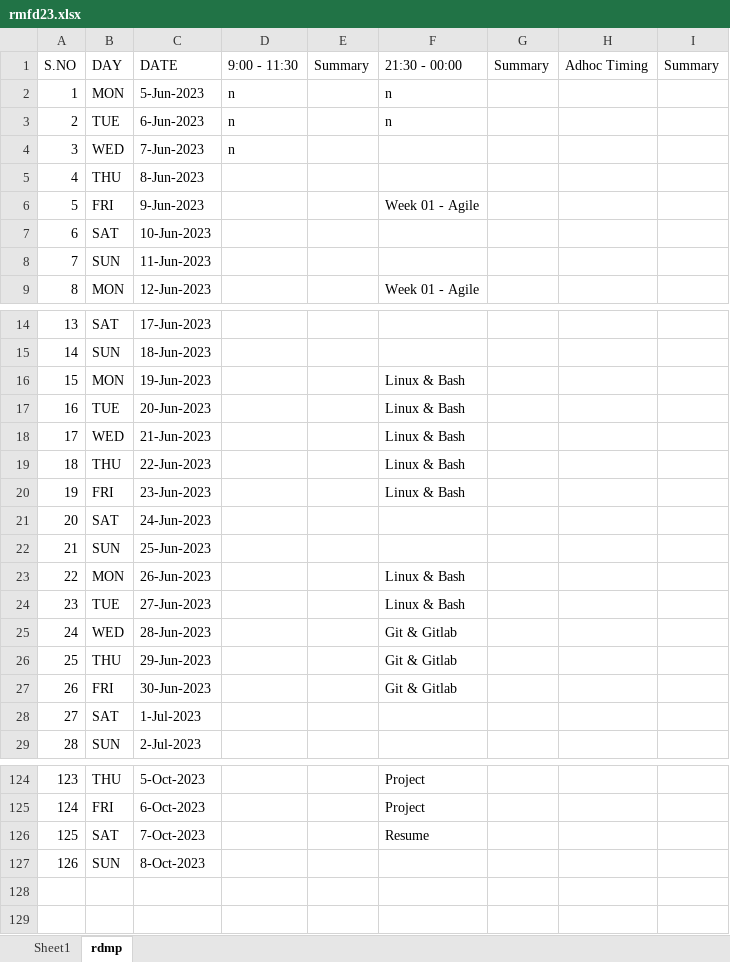
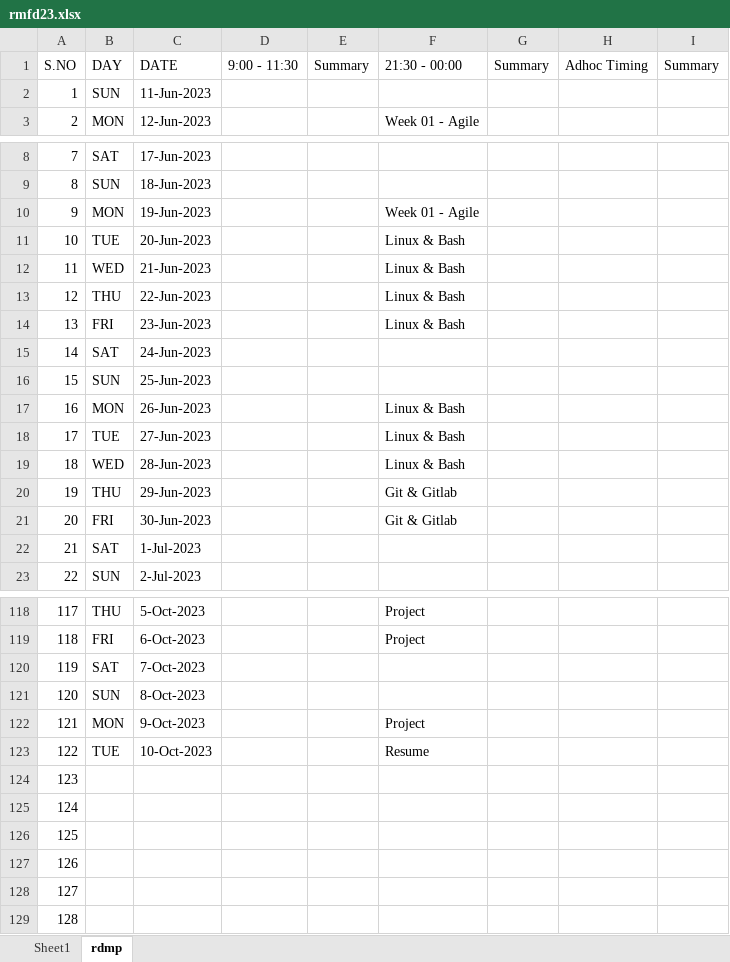
Before and after one commit to sskr365/DLP, an Excel workbook: rmfd23.xlsx, sheet rdmp, drawn as a sheet; only a part is shown, gaps mark what is left out; values as stored, in another font and other column widths than the file's, no cell formats; removed rows and columns are numbered as before the commit, all else as after; the diff covers the shown part only; the diff names each change by its address in the sheet, - before the commit and + after, or states it on an @@ line.

Commit message:
Add files via upload

```diff
--- a/rmfd23.xlsx (sheet rdmp)
+++ b/rmfd23.xlsx (sheet rdmp)
-row 2: 1 | MON | 5-Jun-2023 | n |  | n
-row 3: 2 | TUE | 6-Jun-2023 | n |  | n
-row 4: 3 | WED | 7-Jun-2023 | n
-row 5: 4 | THU | 8-Jun-2023
-row 6: 5 | FRI | 9-Jun-2023 |  |  | Week 01 - Agile
-row 7: 6 | SAT | 10-Jun-2023
@@ column A renumbered between rows 2 and 121 @@
-F10: Linux & Bash
+F10: Week 01 - Agile
-F19: Git & Gitlab
+F19: Linux & Bash
-F120: Resume
+F120: (empty)
+row 122: 121 | MON | 9-Oct-2023 |  |  | Project
+row 123: 122 | TUE | 10-Oct-2023 |  |  | Resume
+row 124: 123
+row 125: 124
+row 126: 125
+row 127: 126
+row 128: 127
+row 129: 128
```
Also changed, not shown: 10 edited cells elsewhere in this sheet, cell formats.
